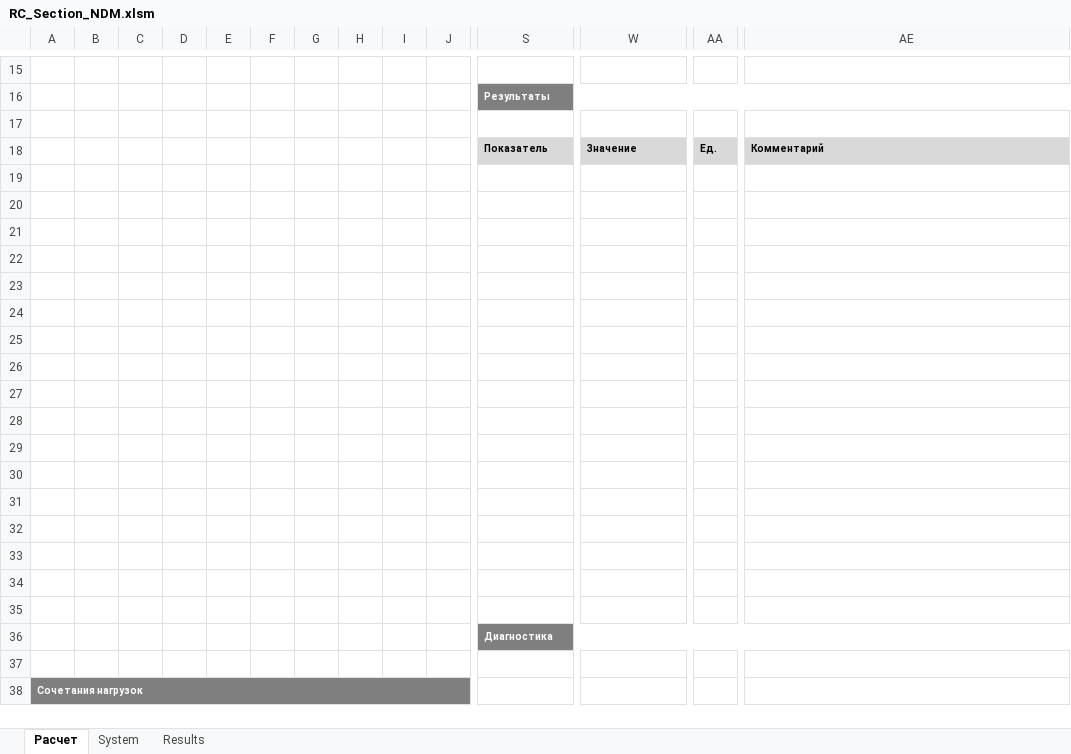
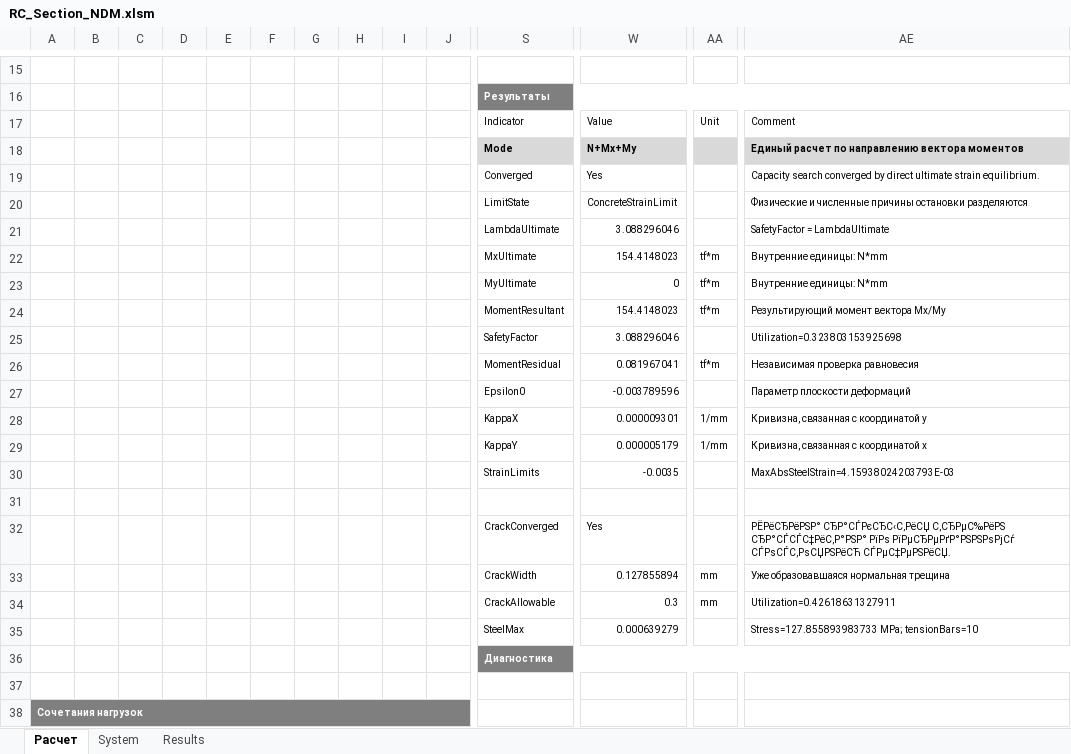
Before and after one commit to AhraAvidzba/RC_Section_NDM, an Excel workbook: workbook/output/RC_Section_NDM.xlsm, sheet Расчет, drawn as a sheet; only a part is shown, gaps mark what is left out; values as stored, in another font and other column widths than the file's, no borders; charts and pictures not drawn; removed rows and columns are numbered as before the commit, all else as after; rows hold the shown columns only; the diff covers the shown part only; the diff names each change by its address in the sheet, - before the commit and + after, or states it on an @@ line.

```diff
--- a/workbook/output/RC_Section_NDM.xlsm (sheet Расчет)
+++ b/workbook/output/RC_Section_NDM.xlsm (sheet Расчет)
+row 17:  |  |  |  |  |  |  |  |  |  | Indicator | Value | Unit | Comment
+row 18:  |  |  |  |  |  |  |  |  |  | Mode | N+Mx+My |  | Единый расчет по направлению вектора моментов
+row 19:  |  |  |  |  |  |  |  |  |  | Converged | Yes |  | Capacity search converged by direct ultimate strain equilibrium.
+row 20:  |  |  |  |  |  |  |  |  |  | LimitState | ConcreteStrainLimit |  | Физические и численные причины остановки разделяются
+row 21:  |  |  |  |  |  |  |  |  |  | LambdaUltimate | 3.088296046 |  | SafetyFactor = LambdaUltimate
+row 22:  |  |  |  |  |  |  |  |  |  | MxUltimate | 154.4148023 | tf*m | Внутренние единицы: N*mm
+row 23:  |  |  |  |  |  |  |  |  |  | MyUltimate | 0 | tf*m | Внутренние единицы: N*mm
+row 24:  |  |  |  |  |  |  |  |  |  | MomentResultant | 154.4148023 | tf*m | Результирующий момент вектора Mx/My
+row 25:  |  |  |  |  |  |  |  |  |  | SafetyFactor | 3.088296046 |  | Utilization=0.323803153925698
+row 26:  |  |  |  |  |  |  |  |  |  | MomentResidual | 0.081967041 | tf*m | Независимая проверка равновесия
+row 27:  |  |  |  |  |  |  |  |  |  | Epsilon0 | -0.003789596 |  | Параметр плоскости деформаций
+row 28:  |  |  |  |  |  |  |  |  |  | KappaX | 0.000009301 | 1/mm | Кривизна, связанная с координатой y
+row 29:  |  |  |  |  |  |  |  |  |  | KappaY | 0.000005179 | 1/mm | Кривизна, связанная с координатой x
+row 30:  |  |  |  |  |  |  |  |  |  | StrainLimits | -0.0035 |  | MaxAbsSteelStrain=4.15938024203793E-03
-row 18:  |  |  |  |  |  |  |  |  |  | Показатель | Значение | Ед. | Комментарий
-row 32: (empty)
+row 32:  |  |  |  |  |  |  |  |  |  | CrackConverged | Yes |  | РЁРёСЂРёРЅР° СЂР°СЃРєСЂС‹С‚РёСЏ С‚СЂРµС‰РёРЅ СЂР°СЃСЃС‡РёС‚Р°РЅР° РїРѕ РїРµСЂРµРґР°РЅРЅРѕРјСѓ СЃРѕСЃС‚РѕСЏРЅРёСЋ СЃРµС‡РµРЅРёСЏ.
-row 33: (empty)
+row 33:  |  |  |  |  |  |  |  |  |  | CrackWidth | 0.127855894 | mm | Уже образовавшаяся нормальная трещина
-row 34: (empty)
+row 34:  |  |  |  |  |  |  |  |  |  | CrackAllowable | 0.3 | mm | Utilization=0.42618631327911
-row 35: (empty)
+row 35:  |  |  |  |  |  |  |  |  |  | SteelMax | 0.000639279 |  | Stress=127.855893983733 MPa; tensionBars=10
-row 23: (empty)
-row 24: (empty)
-row 25: (empty)
-row 26: (empty)
-row 27: (empty)
-row 28: (empty)
-row 29: (empty)
-row 30: (empty)
-row 31: (empty)
-row 32: (empty)
-row 33: (empty)
-row 34: (empty)
-row 35: (empty)
```
Also changed, not shown: 1 added row elsewhere in this sheet, sheet Results, sheet System, charts or pictures, 1 other file.
